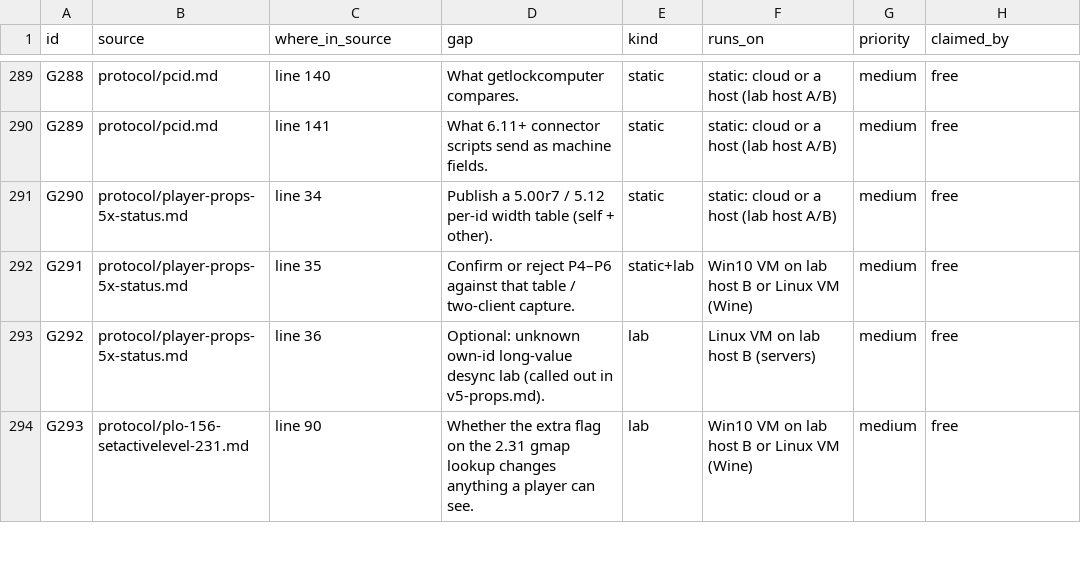
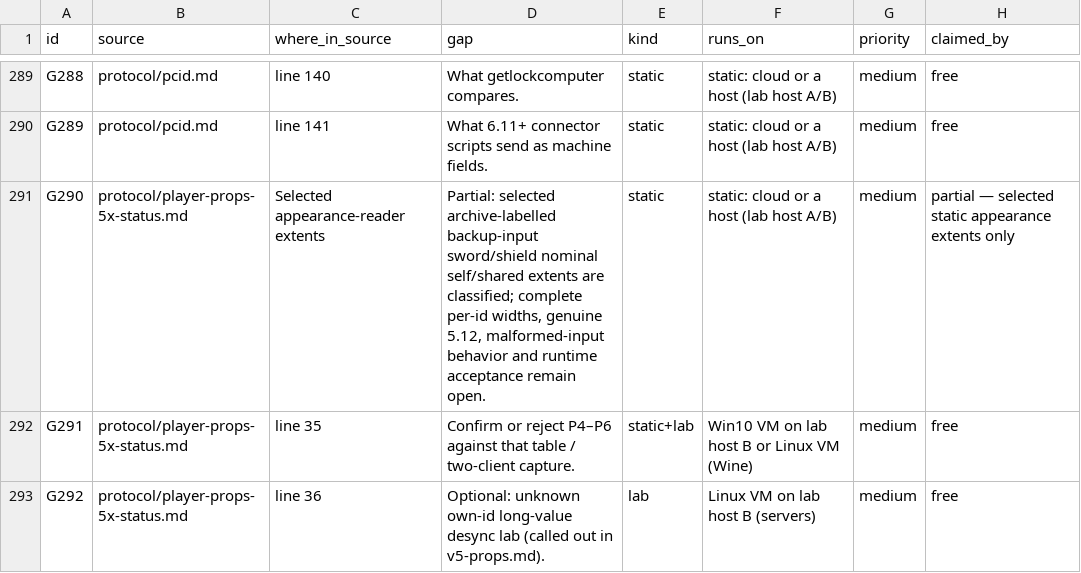
Before and after one commit to squirelworks/Graal_analysis, a TSV file: docs/gap-board.tsv, drawn as a sheet; only a part is shown, gaps mark what is left out; the shorter side is filled out with more unchanged rows.

Commit message:
Classify selected appearance reader extents
Retained source and independent assembly review support nominal self/shared sword and shield extents. Preserve backup provenance, truncation limits, genuine 5.12 and the full width table as open.

```diff
--- a/docs/gap-board.tsv
+++ b/docs/gap-board.tsv
@@ -290,3 +290,3 @@ G288	protocol/pcid.md	line 140	What getlockcomputer compares.	static	static: clo
 G289	protocol/pcid.md	line 141	What 6.11+ connector scripts send as machine fields.	static	static: cloud or a host (lab host A/B)	medium	free
-G290	protocol/player-props-5x-status.md	line 34	Publish a 5.00r7 / 5.12 per-id width table (self + other).	static	static: cloud or a host (lab host A/B)	medium	free
+G290	protocol/player-props-5x-status.md	Selected appearance-reader extents	Partial: selected archive-labelled backup-input sword/shield nominal self/shared extents are classified; complete per-id widths, genuine 5.12, malformed-input behavior and runtime acceptance remain open.	static	static: cloud or a host (lab host A/B)	medium	partial — selected static appearance extents only
 G291	protocol/player-props-5x-status.md	line 35	Confirm or reject P4–P6 against that table / two-client capture.	static+lab	Win10 VM on lab host B or Linux VM (Wine)	medium	free
```
Also changed, not shown: docs/evidence-index.tsv, manual/sources.tsv, 2 other files.
